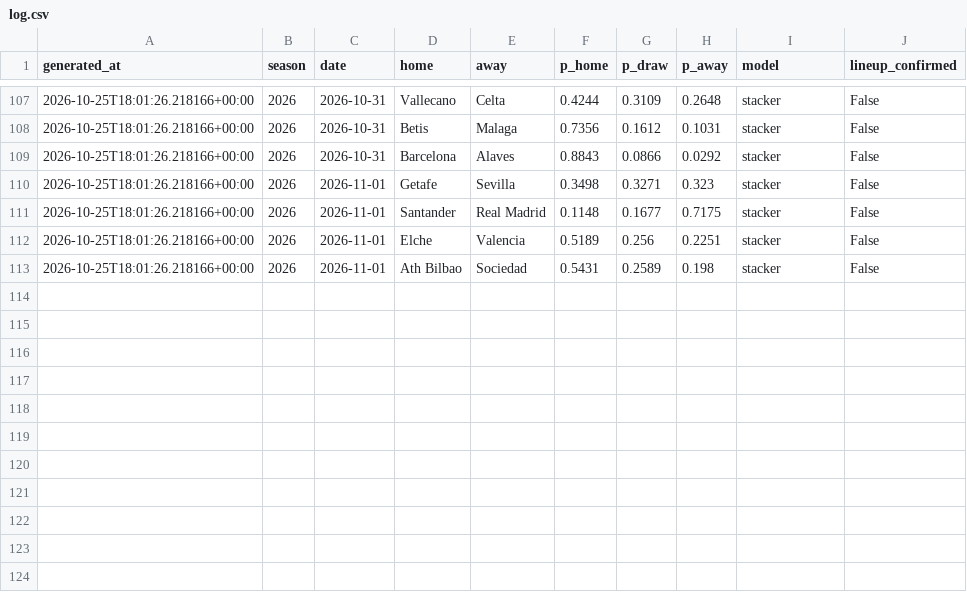
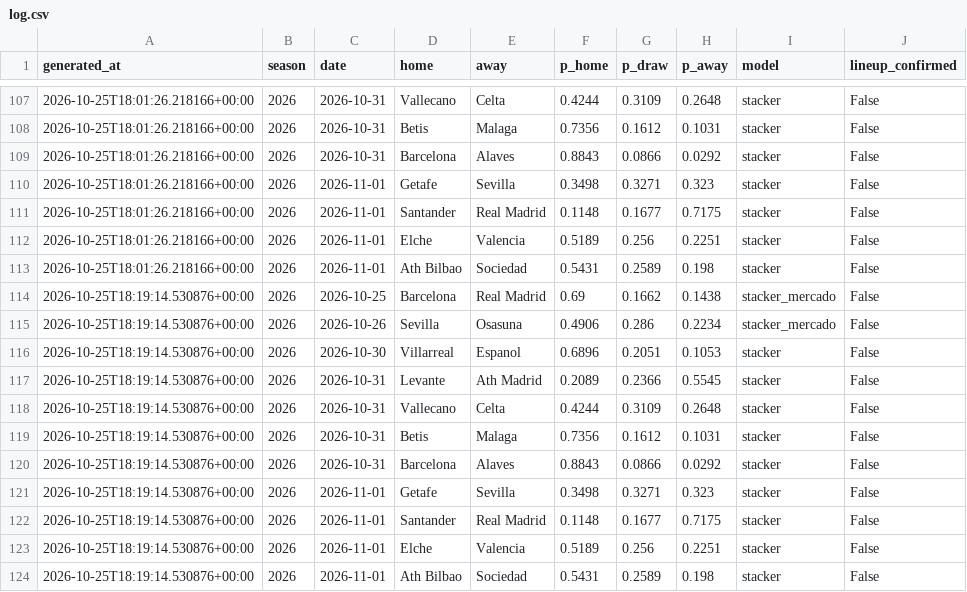
Before and after one commit to SergioMS02/laliga-predictor, a CSV file: predictions/log.csv, drawn as a sheet; only a part is shown, gaps mark what is left out.

```diff
--- a/predictions/log.csv
+++ b/predictions/log.csv
@@ -113 +113,12 @@ generated_at,season,date,home,away,p_home,p_draw,p_away,model,lineup_confirmed
 2026-10-25T18:01:26.218166+00:00,2026,2026-11-01,Ath Bilbao,Sociedad,0.5431,0.2589,0.198,stacker,False
+2026-10-25T18:19:14.530876+00:00,2026,2026-10-25,Barcelona,Real Madrid,0.69,0.1662,0.1438,stacker_mercado,False
+2026-10-25T18:19:14.530876+00:00,2026,2026-10-26,Sevilla,Osasuna,0.4906,0.286,0.2234,stacker_mercado,False
+2026-10-25T18:19:14.530876+00:00,2026,2026-10-30,Villarreal,Espanol,0.6896,0.2051,0.1053,stacker,False
+2026-10-25T18:19:14.530876+00:00,2026,2026-10-31,Levante,Ath Madrid,0.2089,0.2366,0.5545,stacker,False
+2026-10-25T18:19:14.530876+00:00,2026,2026-10-31,Vallecano,Celta,0.4244,0.3109,0.2648,stacker,False
+2026-10-25T18:19:14.530876+00:00,2026,2026-10-31,Betis,Malaga,0.7356,0.1612,0.1031,stacker,False
+2026-10-25T18:19:14.530876+00:00,2026,2026-10-31,Barcelona,Alaves,0.8843,0.0866,0.0292,stacker,False
+2026-10-25T18:19:14.530876+00:00,2026,2026-11-01,Getafe,Sevilla,0.3498,0.3271,0.323,stacker,False
+2026-10-25T18:19:14.530876+00:00,2026,2026-11-01,Santander,Real Madrid,0.1148,0.1677,0.7175,stacker,False
+2026-10-25T18:19:14.530876+00:00,2026,2026-11-01,Elche,Valencia,0.5189,0.256,0.2251,stacker,False
+2026-10-25T18:19:14.530876+00:00,2026,2026-11-01,Ath Bilbao,Sociedad,0.5431,0.2589,0.198,stacker,False
```
Also changed, not shown: data/processed/odds_snapshots.csv, predictions/bets.csv, 10 other files.
